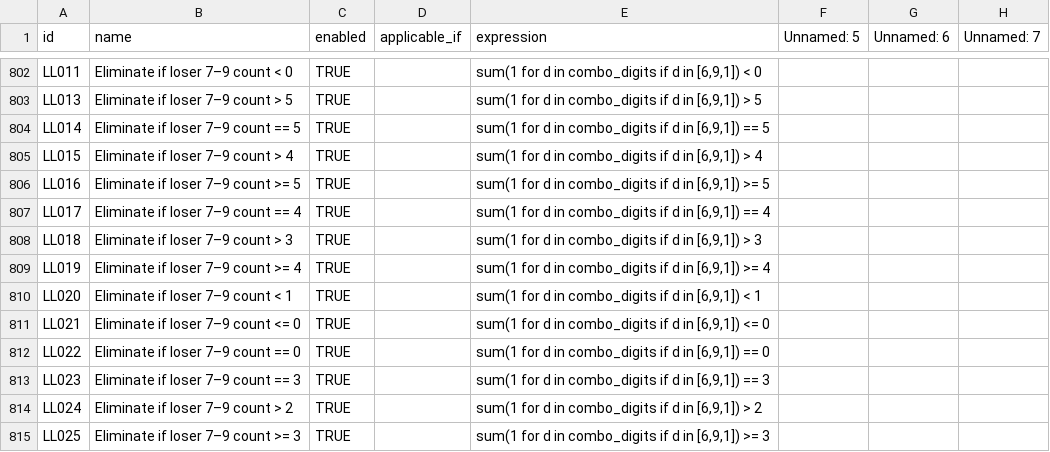
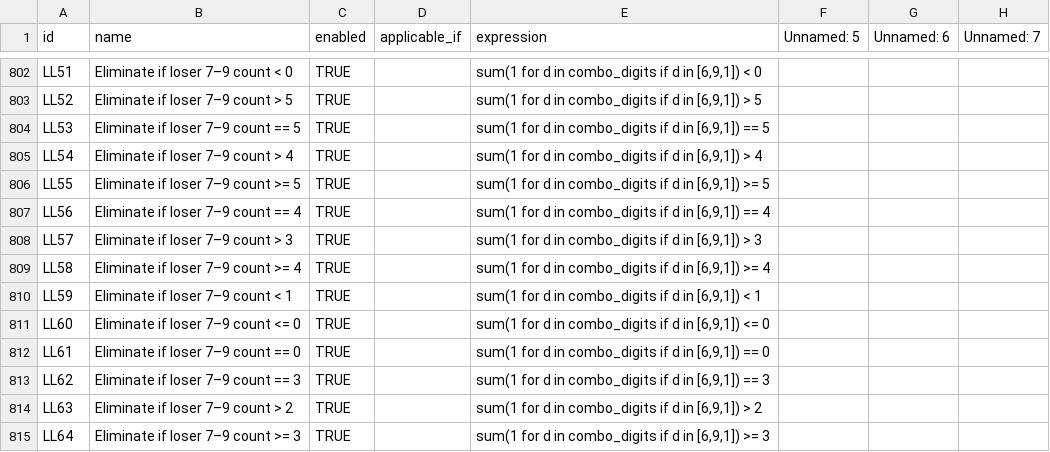
Before and after one commit to wanawin/archeatype, a CSV file: pages/lottery_filters_batch10.csv, drawn as a sheet; only a part is shown, gaps mark what is left out; the diff covers the shown part only; the diff names each change by its address in the sheet, - before the commit and + after, or states it on an @@ line.

```diff
--- a/pages/lottery_filters_batch10.csv
+++ b/pages/lottery_filters_batch10.csv
-A802 (id): LL011
+A802 (id): LL51
-A803 (id): LL013
+A803 (id): LL52
-A804 (id): LL014
+A804 (id): LL53
-A805 (id): LL015
+A805 (id): LL54
-A806 (id): LL016
+A806 (id): LL55
-A807 (id): LL017
+A807 (id): LL56
-A808 (id): LL018
+A808 (id): LL57
-A809 (id): LL019
+A809 (id): LL58
-A810 (id): LL020
+A810 (id): LL59
-A811 (id): LL021
+A811 (id): LL60
-A812 (id): LL022
+A812 (id): LL61
-A813 (id): LL023
+A813 (id): LL62
-A814 (id): LL024
+A814 (id): LL63
-A815 (id): LL025
+A815 (id): LL64
```
Also changed, not shown: 69 edited cells elsewhere in this file.
